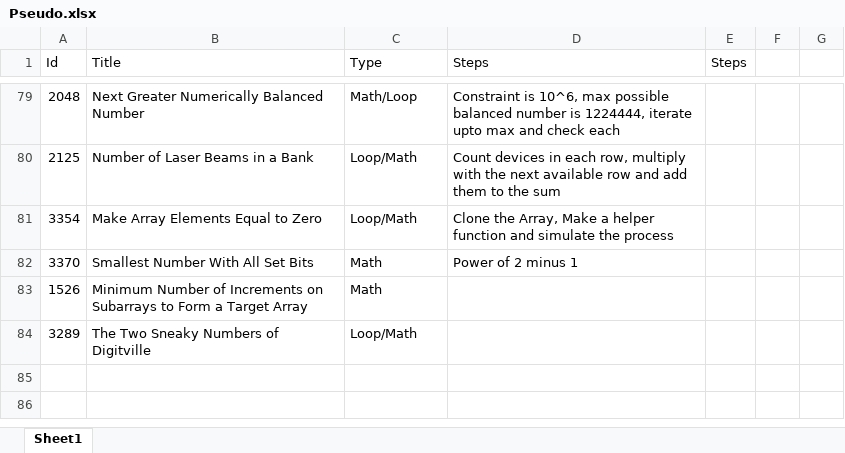
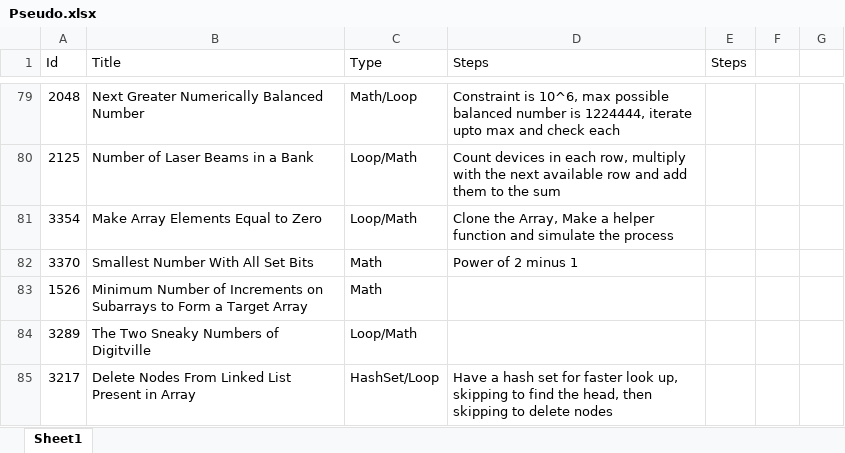
Before and after one commit to Mvrs10/LC_Solutions, an Excel workbook: Pseudo.xlsx, sheet Sheet1, drawn as a sheet; only a part is shown, gaps mark what is left out; values as stored, in another font and other column widths than the file's, no borders; the diff names each change by its address in the sheet, - before the commit and + after, or states it on an @@ line.

Commit message:
Delete Nodes From Linked List Present in Array.

```diff
--- a/Pseudo.xlsx (sheet Sheet1)
+++ b/Pseudo.xlsx (sheet Sheet1)
+row 85: 3217 | Delete Nodes From Linked List Present in Array | HashSet/Loop | Have a hash set for faster look up, skipping to find the head, then skipping to delete nodes
```
Also changed, not shown: 3 other files.
